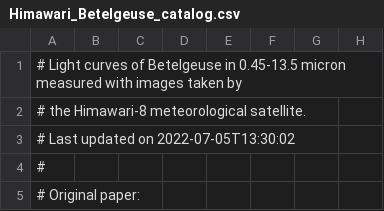
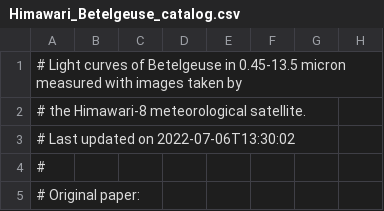
Before and after one commit to D-Taniguchi-Astro/Data_Himawari, a CSV file: Himawari_Betelgeuse_catalog.csv, drawn as a sheet; only a part is shown; the diff names each change by its address in the sheet, - before the commit and + after, or states it on an @@ line.

Commit message:
Himawari photometry on 20220706

```diff
--- a/Himawari_Betelgeuse_catalog.csv
+++ b/Himawari_Betelgeuse_catalog.csv
-A3: # Last updated on 2022-07-05T13:30:02
+A3: # Last updated on 2022-07-06T13:30:02
```
Also changed, not shown: Himawari_Betelgeuse_catalog_ABmag.csv, 5 other files.
